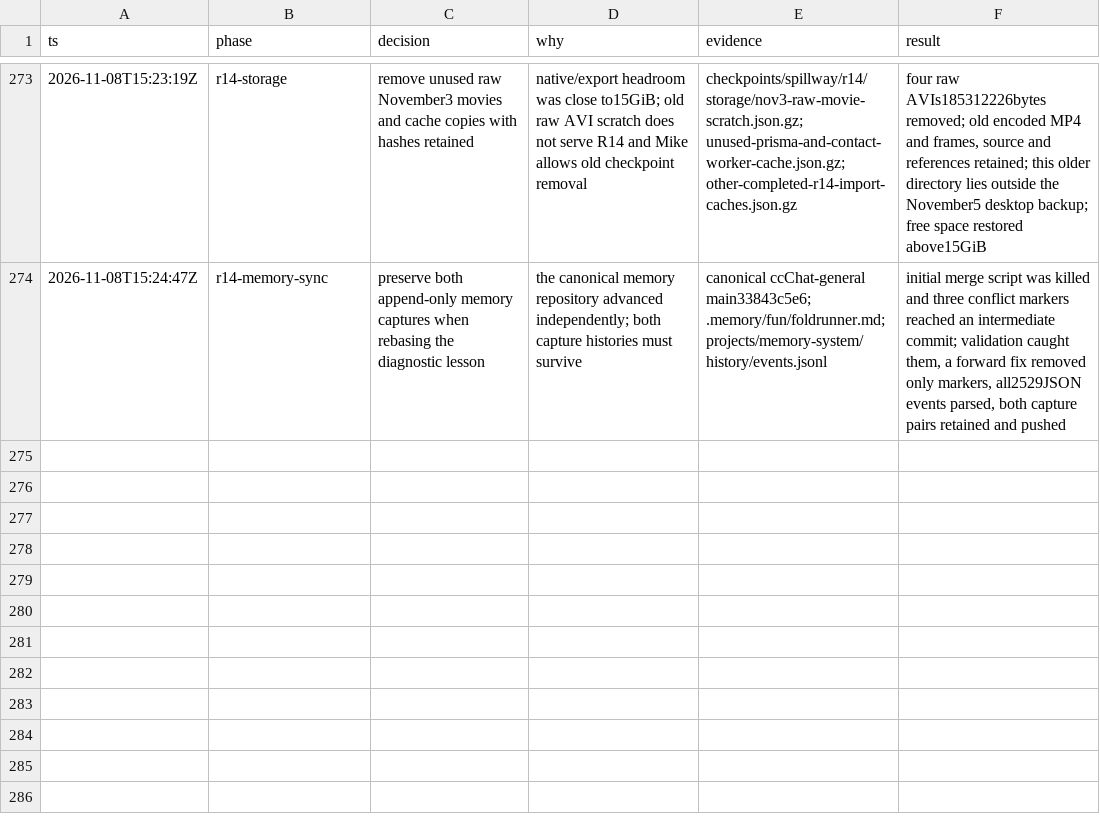
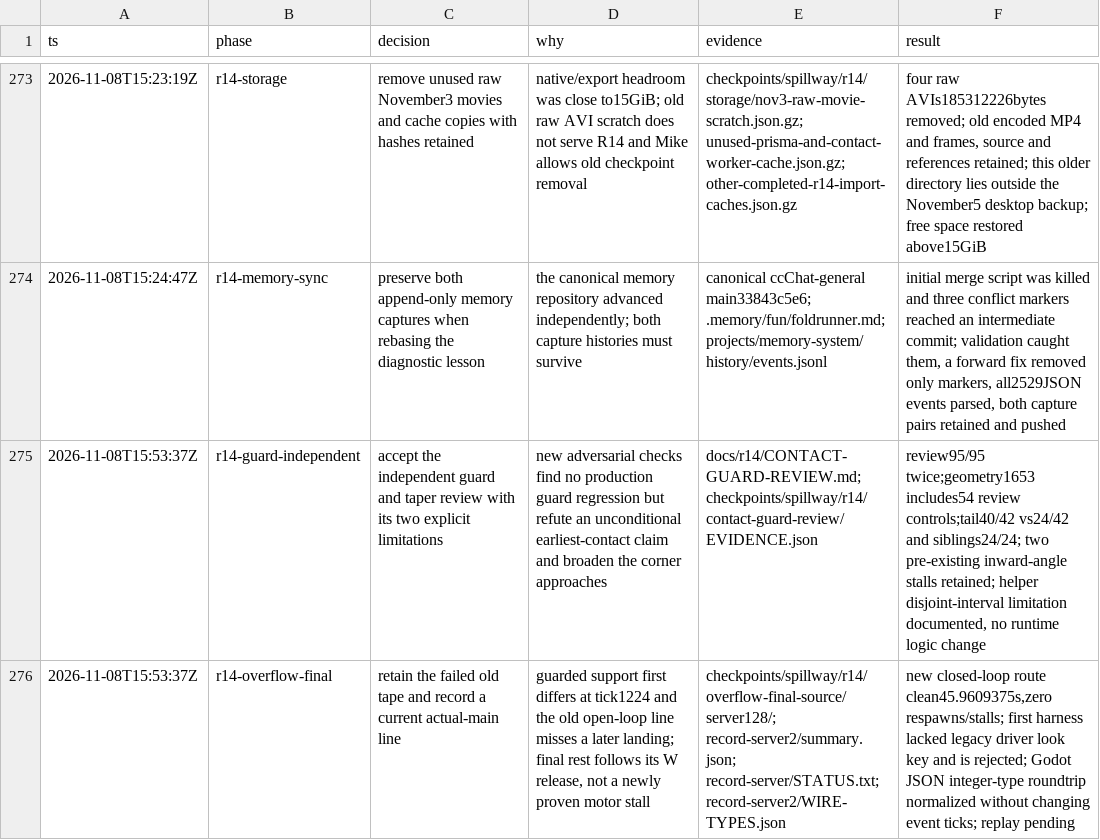
Before and after one commit to thatmike1/spillway, a TSV file: docs/reboot/decisions.tsv, drawn as a sheet; only a part is shown, gaps mark what is left out; the diff names each change by its address in the sheet, - before the commit and + after, or states it on an @@ line.

Commit message:
chore: retain the independent contact and recovery limits (ccChat-general-rowb)

```diff
--- a/docs/reboot/decisions.tsv
+++ b/docs/reboot/decisions.tsv
+row 275: 2026-11-08T15:53:37Z | r14-guard-independent | accept the independent guard and taper review with its two explicit limitations | new adversarial checks find no production guard regression but refute an unconditional earliest-contact claim and broaden the corner approaches | docs/r14/CONTACT-GUARD-REVIEW.md; checkpoints/spillway/r14/contact-guard-review/EVIDENCE.json | review95/95 twice;geometry1653 includes54 review controls;tail40/42 vs24/42 and siblings24/24; two pre-existing inward-angle stalls retained; helper disjoint-interval limitation documented, no runtime logic change
+row 276: 2026-11-08T15:53:37Z | r14-overflow-final | retain the failed old tape and record a current actual-main line | guarded support first differs at tick1224 and the old open-loop line misses a later landing; final rest follows its W release, not a newly proven motor stall | checkpoints/spillway/r14/overflow-final-source/server128/; record-server2/summary.json; record-server/STATUS.txt; record-server2/WIRE-TYPES.json | new closed-loop route clean45.9609375s,zero respawns/stalls; first harness lacked legacy driver look key and is rejected; Godot JSON integer-type roundtrip normalized without changing event ticks; replay pending
```
Also changed, not shown: 11 other files.
